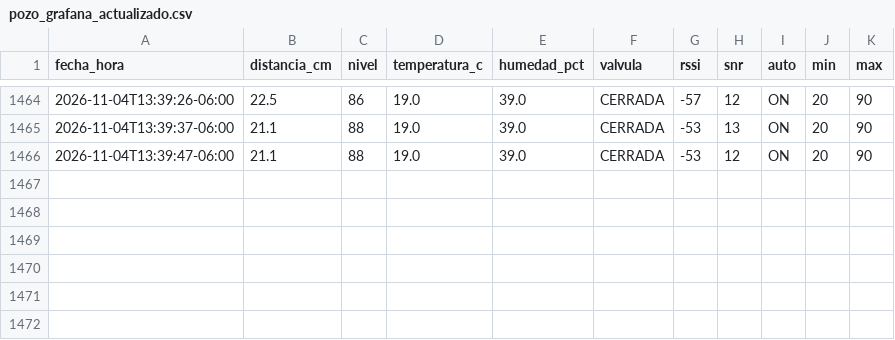
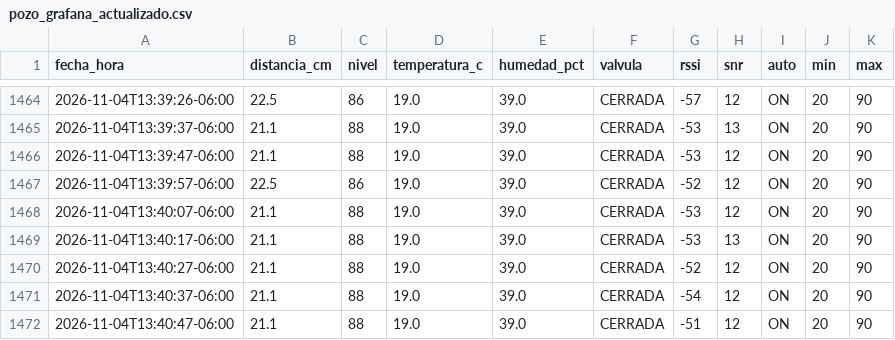
Before and after one commit to isaiasbeltran06-sys/control_pozo, a CSV file: pozo_grafana_actualizado.csv, drawn as a sheet; only a part is shown, gaps mark what is left out; the diff names each change by its address in the sheet, - before the commit and + after, or states it on an @@ line.

Commit message:
Actualizar mediciones del pozo 2026-11-04T13:40:57-06:00

```diff
--- a/pozo_grafana_actualizado.csv
+++ b/pozo_grafana_actualizado.csv
+row 1467: 2026-11-04T13:39:57-06:00 | 22.5 | 86 | 19.0 | 39.0 | CERRADA | -52 | 12 | ON | 20 | 90
+row 1468: 2026-11-04T13:40:07-06:00 | 21.1 | 88 | 19.0 | 39.0 | CERRADA | -53 | 12 | ON | 20 | 90
+row 1469: 2026-11-04T13:40:17-06:00 | 21.1 | 88 | 19.0 | 39.0 | CERRADA | -53 | 13 | ON | 20 | 90
+row 1470: 2026-11-04T13:40:27-06:00 | 21.1 | 88 | 19.0 | 39.0 | CERRADA | -52 | 12 | ON | 20 | 90
+row 1471: 2026-11-04T13:40:37-06:00 | 21.1 | 88 | 19.0 | 39.0 | CERRADA | -54 | 12 | ON | 20 | 90
+row 1472: 2026-11-04T13:40:47-06:00 | 21.1 | 88 | 19.0 | 39.0 | CERRADA | -51 | 12 | ON | 20 | 90
```
